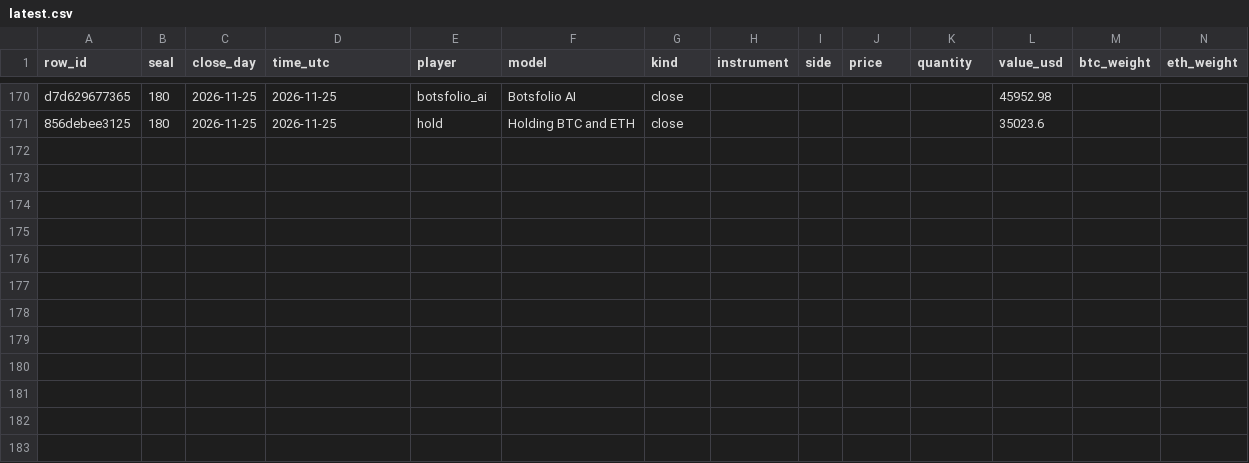
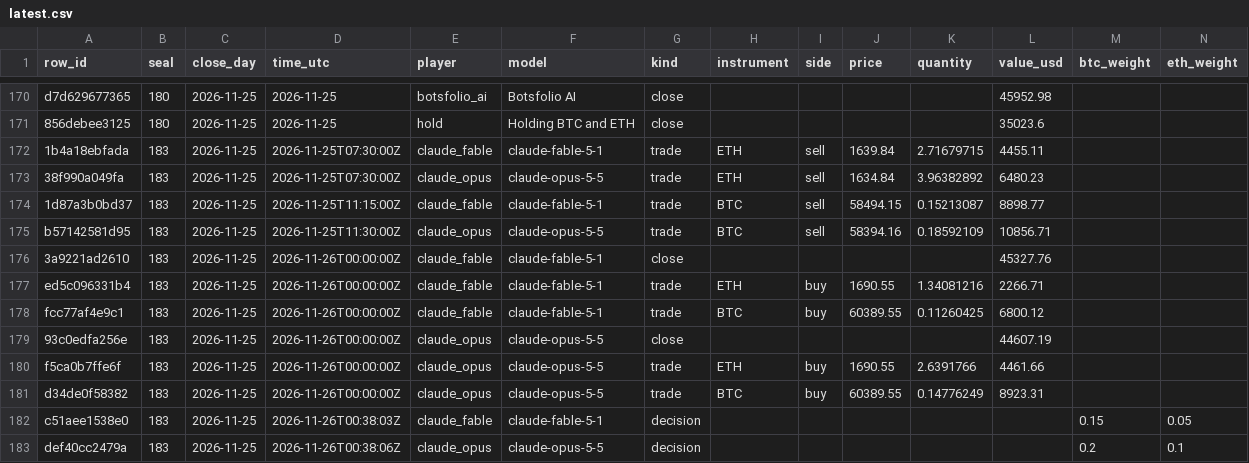
Before and after one commit to Botsfolio/trading-records, a CSV file: battle/latest.csv, drawn as a sheet; only a part is shown, gaps mark what is left out; rows hold the shown columns only; the diff names each change by its address in the sheet, - before the commit and + after, or states it on an @@ line.

Commit message:
Seal 000183

```diff
--- a/battle/latest.csv
+++ b/battle/latest.csv
+row 172: 1b4a18ebfada | 183 | 2026-11-25 | 2026-11-25T07:30:00Z | claude_fable | claude-fable-5-1 | trade | ETH | sell | 1639.84 | 2.71679715 | 4455.11
+row 173: 38f990a049fa | 183 | 2026-11-25 | 2026-11-25T07:30:00Z | claude_opus | claude-opus-5-5 | trade | ETH | sell | 1634.84 | 3.96382892 | 6480.23
+row 174: 1d87a3b0bd37 | 183 | 2026-11-25 | 2026-11-25T11:15:00Z | claude_fable | claude-fable-5-1 | trade | BTC | sell | 58494.15 | 0.15213087 | 8898.77
+row 175: b57142581d95 | 183 | 2026-11-25 | 2026-11-25T11:30:00Z | claude_opus | claude-opus-5-5 | trade | BTC | sell | 58394.16 | 0.18592109 | 10856.71
+row 176: 3a9221ad2610 | 183 | 2026-11-25 | 2026-11-26T00:00:00Z | claude_fable | claude-fable-5-1 | close |  |  |  |  | 45327.76
+row 177: ed5c096331b4 | 183 | 2026-11-25 | 2026-11-26T00:00:00Z | claude_fable | claude-fable-5-1 | trade | ETH | buy | 1690.55 | 1.34081216 | 2266.71
+row 178: fcc77af4e9c1 | 183 | 2026-11-25 | 2026-11-26T00:00:00Z | claude_fable | claude-fable-5-1 | trade | BTC | buy | 60389.55 | 0.11260425 | 6800.12
+row 179: 93c0edfa256e | 183 | 2026-11-25 | 2026-11-26T00:00:00Z | claude_opus | claude-opus-5-5 | close |  |  |  |  | 44607.19
+row 180: f5ca0b7ffe6f | 183 | 2026-11-25 | 2026-11-26T00:00:00Z | claude_opus | claude-opus-5-5 | trade | ETH | buy | 1690.55 | 2.6391766 | 4461.66
+row 181: d34de0f58382 | 183 | 2026-11-25 | 2026-11-26T00:00:00Z | claude_opus | claude-opus-5-5 | trade | BTC | buy | 60389.55 | 0.14776249 | 8923.31
+row 182: c51aee1538e0 | 183 | 2026-11-25 | 2026-11-26T00:38:03Z | claude_fable | claude-fable-5-1 | decision |  |  |  |  |  | 0.15 | 0.05
+row 183: def40cc2479a | 183 | 2026-11-25 | 2026-11-26T00:38:06Z | claude_opus | claude-opus-5-5 | decision |  |  |  |  |  | 0.2 | 0.1
```
Also changed, not shown: ai-vs-grid-bots/latest.csv, gpt-battle/latest.csv, 7 other files.
